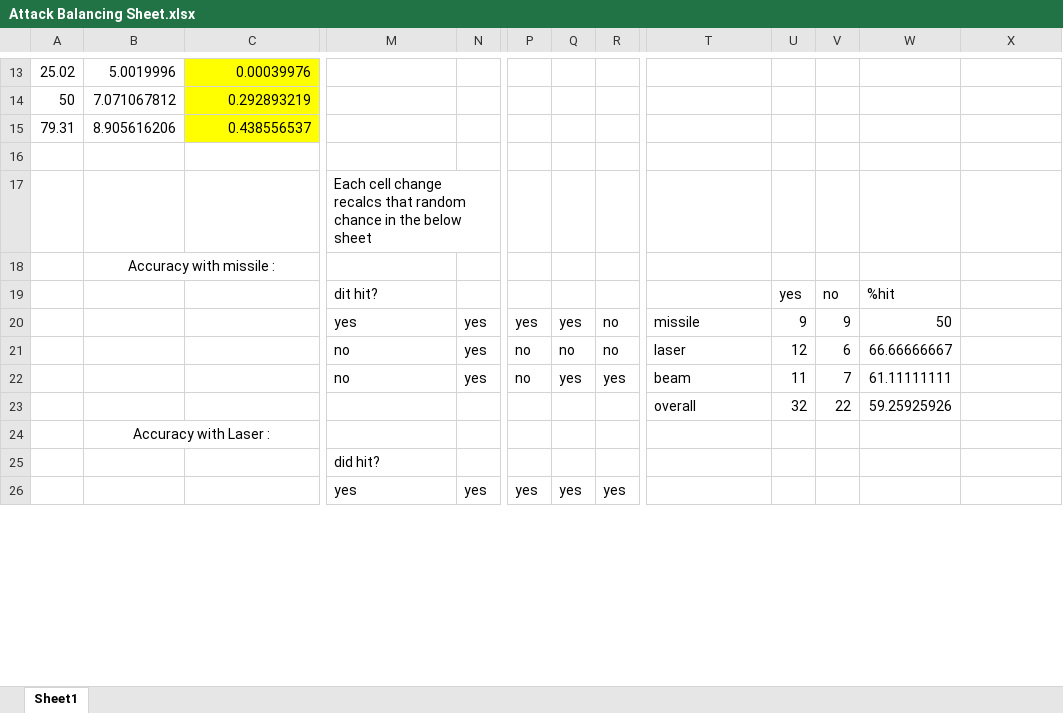
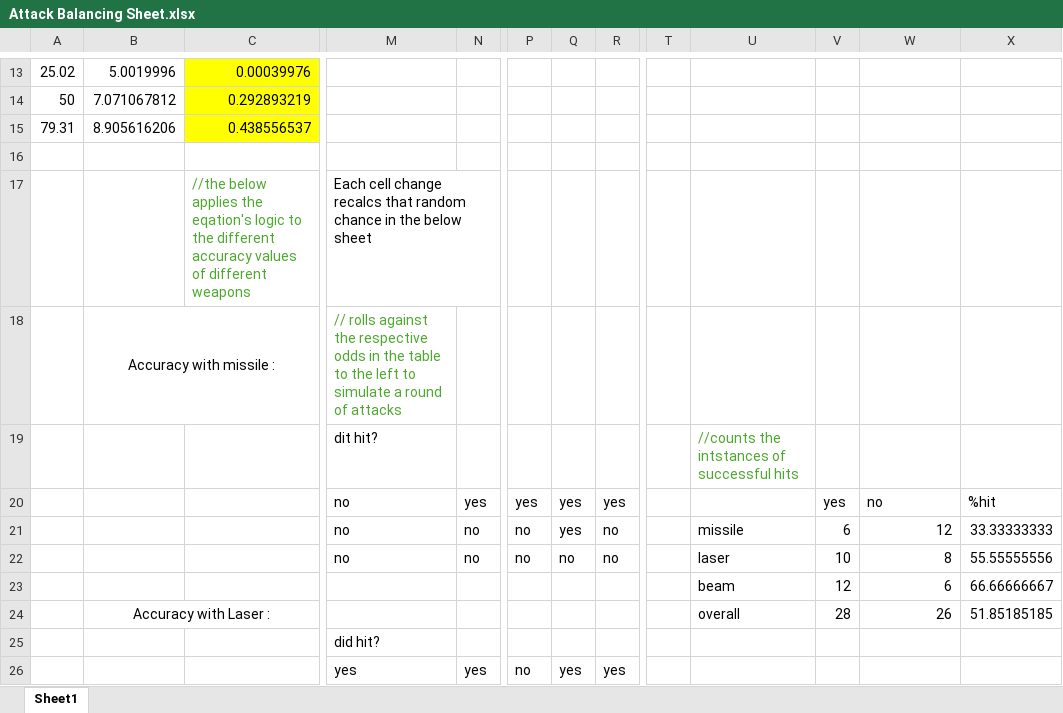
Before and after one commit to TheWebb94/STL, an Excel workbook: Attack Balancing Sheet.xlsx, sheet Sheet1, drawn as a sheet; only a part is shown, gaps mark what is left out; values as stored, in another font and other column widths than the file's, no borders; removed rows and columns are numbered as before the commit, all else as after; rows hold the shown columns only; the diff covers the shown part only; the diff names each change by its address in the sheet, - before the commit and + after, or states it on an @@ line.

```diff
--- a/Attack Balancing Sheet.xlsx (sheet Sheet1)
+++ b/Attack Balancing Sheet.xlsx (sheet Sheet1)
+column T, empty
-column U, rows 19-22: yes | 9 | 12 | 11
-C17: (empty)
+C17: //the below applies the eqation's logic to the different accuracy values of different weapons
-M18: (empty)
+M18: // rolls against the respective odds in the table to the left to simulate a round of attacks
-U19: (empty)
+U19: //counts the intstances of successful hits
-V19: no
+V19: (empty)
-W19: %hit
+W19: (empty)
-M20: yes
+M20: no
-R20: no
+R20: yes
-U20: missile
+U20: (empty)
-V20: 9
+V20: yes
-W20: 50
+W20: no
-X20: (empty)
+X20: %hit
-N21:N22: yes
+N21:N22: no
-Q21: no
+Q21: yes
-U21: laser
+U21: missile
-W21: 66.66666667
+W21: 12
-X21: (empty)
+X21: 33.33333333
-Q22: yes
+Q22: no
-R22: yes
+R22: no
-U22: beam
+U22: laser
-V22: 7
+V22: 10
-W22: 61.11111111
+W22: 8
-X22: (empty)
+X22: 55.55555556
-row 23:  |  |  |  |  |  |  |  | overall | 32 | 22 | 59.25925926
-row 24:  | Accuracy with Laser :
+row 23:  |  |  |  |  |  |  |  |  | beam | 12 | 6 | 66.66666667
+row 24:  | Accuracy with Laser : |  |  |  |  |  |  |  | overall | 28 | 26 | 51.85185185
-P26: yes
+P26: no
```
Also changed, not shown: 21 edited cells elsewhere in this sheet, formulas that keep their value, 9 other files.
